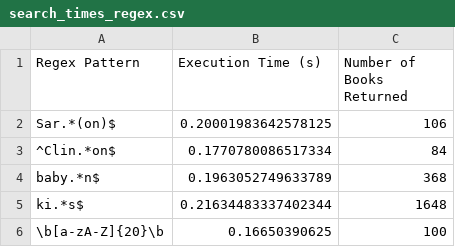
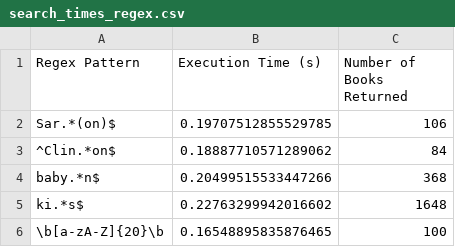
Before and after one commit to jerryalex15/M2-DAAR_STL_SEARCH_ENGINE, a CSV file: flask_back/search_times_regex.csv, drawn as a sheet.

```diff
--- a/flask_back/search_times_regex.csv
+++ b/flask_back/search_times_regex.csv
@@ -1,6 +1,6 @@
 Regex Pattern,Execution Time (s),Number of Books Returned
-Sar.*(on)$,0.20001983642578125,106
-^Clin.*on$,0.1770780086517334,84
-baby.*n$,0.1963052749633789,368
-ki.*s$,0.21634483337402344,1648
-\b[a-zA-Z]{20}\b,0.16650390625,100
+Sar.*(on)$,0.19707512855529785,106
+^Clin.*on$,0.18887710571289062,84
+baby.*n$,0.20499515533447266,368
+ki.*s$,0.22763299942016602,1648
+\b[a-zA-Z]{20}\b,0.16548895835876465,100
```
Also changed, not shown: 19 other files.
